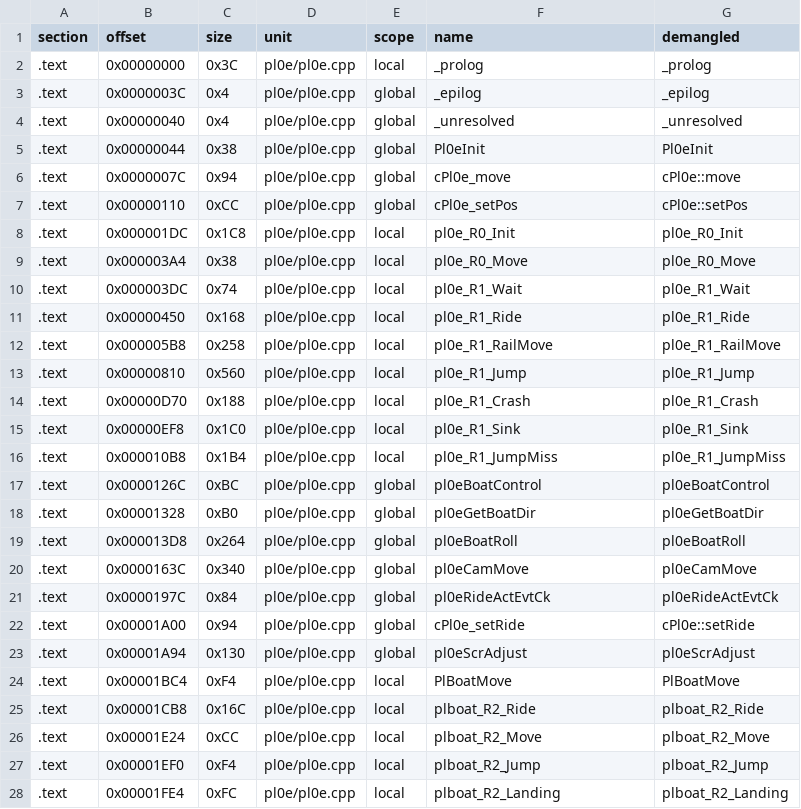
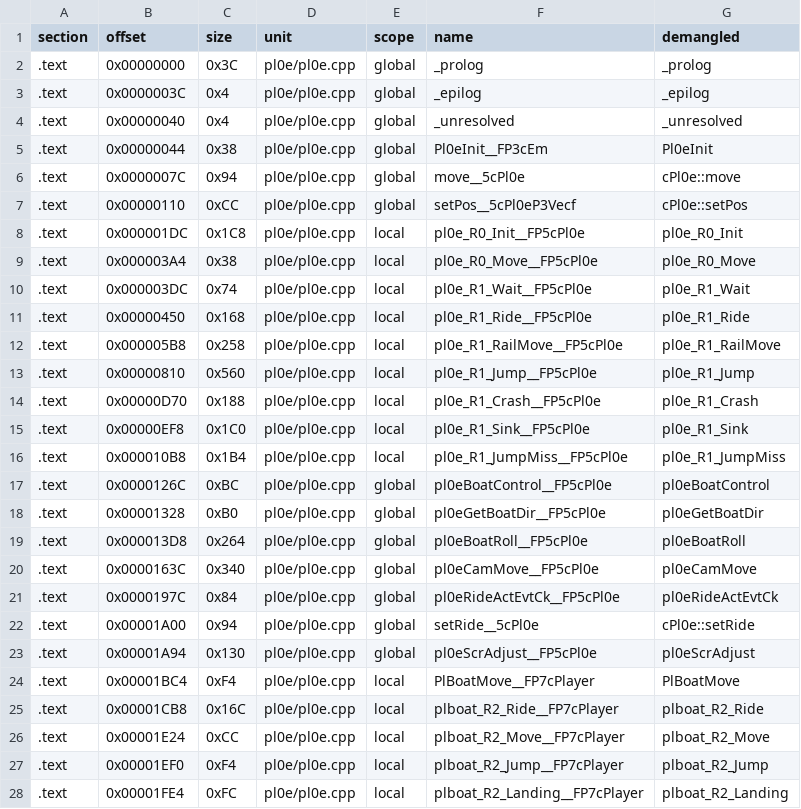
Before and after one commit to Penguinjanator/re4, a TSV file: config/G4BE08/modules/pl0e/sym_map.tsv, drawn as a sheet; only a part is shown; the diff covers the shown part only.

Commit message:
player modules: pl0d matching (wep sources behind defines); pl0e 56/58, pl14 61/80 written; pl0e.h/pl14.h; idioms

```diff
--- a/config/G4BE08/modules/pl0e/sym_map.tsv
+++ b/config/G4BE08/modules/pl0e/sym_map.tsv
@@ -1,28 +1,28 @@
 section	offset	size	unit	scope	name	demangled
-.text	0x00000000	0x3C	pl0e/pl0e.cpp	local	_prolog	_prolog
+.text	0x00000000	0x3C	pl0e/pl0e.cpp	global	_prolog	_prolog
 .text	0x0000003C	0x4	pl0e/pl0e.cpp	global	_epilog	_epilog
 .text	0x00000040	0x4	pl0e/pl0e.cpp	global	_unresolved	_unresolved
-.text	0x00000044	0x38	pl0e/pl0e.cpp	global	Pl0eInit	Pl0eInit
-.text	0x0000007C	0x94	pl0e/pl0e.cpp	global	cPl0e_move	cPl0e::move
-.text	0x00000110	0xCC	pl0e/pl0e.cpp	global	cPl0e_setPos	cPl0e::setPos
-.text	0x000001DC	0x1C8	pl0e/pl0e.cpp	local	pl0e_R0_Init	pl0e_R0_Init
-.text	0x000003A4	0x38	pl0e/pl0e.cpp	local	pl0e_R0_Move	pl0e_R0_Move
-.text	0x000003DC	0x74	pl0e/pl0e.cpp	local	pl0e_R1_Wait	pl0e_R1_Wait
-.text	0x00000450	0x168	pl0e/pl0e.cpp	local	pl0e_R1_Ride	pl0e_R1_Ride
-.text	0x000005B8	0x258	pl0e/pl0e.cpp	local	pl0e_R1_RailMove	pl0e_R1_RailMove
-.text	0x00000810	0x560	pl0e/pl0e.cpp	local	pl0e_R1_Jump	pl0e_R1_Jump
-.text	0x00000D70	0x188	pl0e/pl0e.cpp	local	pl0e_R1_Crash	pl0e_R1_Crash
-.text	0x00000EF8	0x1C0	pl0e/pl0e.cpp	local	pl0e_R1_Sink	pl0e_R1_Sink
-.text	0x000010B8	0x1B4	pl0e/pl0e.cpp	local	pl0e_R1_JumpMiss	pl0e_R1_JumpMiss
-.text	0x0000126C	0xBC	pl0e/pl0e.cpp	global	pl0eBoatControl	pl0eBoatControl
-.text	0x00001328	0xB0	pl0e/pl0e.cpp	global	pl0eGetBoatDir	pl0eGetBoatDir
-.text	0x000013D8	0x264	pl0e/pl0e.cpp	global	pl0eBoatRoll	pl0eBoatRoll
-.text	0x0000163C	0x340	pl0e/pl0e.cpp	global	pl0eCamMove	pl0eCamMove
-.text	0x0000197C	0x84	pl0e/pl0e.cpp	global	pl0eRideActEvtCk	pl0eRideActEvtCk
-.text	0x00001A00	0x94	pl0e/pl0e.cpp	global	cPl0e_setRide	cPl0e::setRide
-.text	0x00001A94	0x130	pl0e/pl0e.cpp	global	pl0eScrAdjust	pl0eScrAdjust
-.text	0x00001BC4	0xF4	pl0e/pl0e.cpp	local	PlBoatMove	PlBoatMove
-.text	0x00001CB8	0x16C	pl0e/pl0e.cpp	local	plboat_R2_Ride	plboat_R2_Ride
-.text	0x00001E24	0xCC	pl0e/pl0e.cpp	local	plboat_R2_Move	plboat_R2_Move
-.text	0x00001EF0	0xF4	pl0e/pl0e.cpp	local	plboat_R2_Jump	plboat_R2_Jump
-.text	0x00001FE4	0xFC	pl0e/pl0e.cpp	local	plboat_R2_Landing	plboat_R2_Landing
+.text	0x00000044	0x38	pl0e/pl0e.cpp	global	Pl0eInit__FP3cEm	Pl0eInit
+.text	0x0000007C	0x94	pl0e/pl0e.cpp	global	move__5cPl0e	cPl0e::move
+.text	0x00000110	0xCC	pl0e/pl0e.cpp	global	setPos__5cPl0eP3Vecf	cPl0e::setPos
+.text	0x000001DC	0x1C8	pl0e/pl0e.cpp	local	pl0e_R0_Init__FP5cPl0e	pl0e_R0_Init
+.text	0x000003A4	0x38	pl0e/pl0e.cpp	local	pl0e_R0_Move__FP5cPl0e	pl0e_R0_Move
+.text	0x000003DC	0x74	pl0e/pl0e.cpp	local	pl0e_R1_Wait__FP5cPl0e	pl0e_R1_Wait
+.text	0x00000450	0x168	pl0e/pl0e.cpp	local	pl0e_R1_Ride__FP5cPl0e	pl0e_R1_Ride
+.text	0x000005B8	0x258	pl0e/pl0e.cpp	local	pl0e_R1_RailMove__FP5cPl0e	pl0e_R1_RailMove
+.text	0x00000810	0x560	pl0e/pl0e.cpp	local	pl0e_R1_Jump__FP5cPl0e	pl0e_R1_Jump
+.text	0x00000D70	0x188	pl0e/pl0e.cpp	local	pl0e_R1_Crash__FP5cPl0e	pl0e_R1_Crash
+.text	0x00000EF8	0x1C0	pl0e/pl0e.cpp	local	pl0e_R1_Sink__FP5cPl0e	pl0e_R1_Sink
+.text	0x000010B8	0x1B4	pl0e/pl0e.cpp	local	pl0e_R1_JumpMiss__FP5cPl0e	pl0e_R1_JumpMiss
+.text	0x0000126C	0xBC	pl0e/pl0e.cpp	global	pl0eBoatControl__FP5cPl0e	pl0eBoatControl
+.text	0x00001328	0xB0	pl0e/pl0e.cpp	global	pl0eGetBoatDir__FP5cPl0e	pl0eGetBoatDir
+.text	0x000013D8	0x264	pl0e/pl0e.cpp	global	pl0eBoatRoll__FP5cPl0e	pl0eBoatRoll
+.text	0x0000163C	0x340	pl0e/pl0e.cpp	global	pl0eCamMove__FP5cPl0e	pl0eCamMove
+.text	0x0000197C	0x84	pl0e/pl0e.cpp	global	pl0eRideActEvtCk__FP5cPl0e	pl0eRideActEvtCk
+.text	0x00001A00	0x94	pl0e/pl0e.cpp	global	setRide__5cPl0e	cPl0e::setRide
+.text	0x00001A94	0x130	pl0e/pl0e.cpp	global	pl0eScrAdjust__FP5cPl0e	pl0eScrAdjust
+.text	0x00001BC4	0xF4	pl0e/pl0e.cpp	local	PlBoatMove__FP7cPlayer	PlBoatMove
+.text	0x00001CB8	0x16C	pl0e/pl0e.cpp	local	plboat_R2_Ride__FP7cPlayer	plboat_R2_Ride
+.text	0x00001E24	0xCC	pl0e/pl0e.cpp	local	plboat_R2_Move__FP7cPlayer	plboat_R2_Move
+.text	0x00001EF0	0xF4	pl0e/pl0e.cpp	local	plboat_R2_Jump__FP7cPlayer	plboat_R2_Jump
+.text	0x00001FE4	0xFC	pl0e/pl0e.cpp	local	plboat_R2_Landing__FP7cPlayer	plboat_R2_Landing
```
Also changed, not shown: 31 edited cells elsewhere in this file, config/G4BE08/modules/pl0d/sym_map.tsv, config/G4BE08/modules/pl14/sym_map.tsv, 11 other files.
